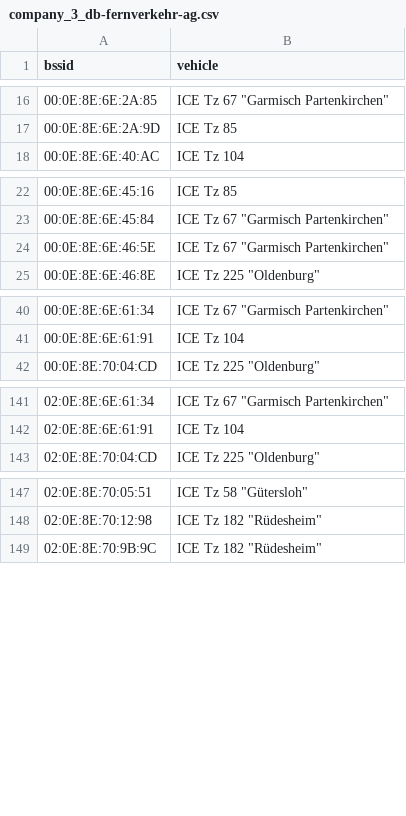
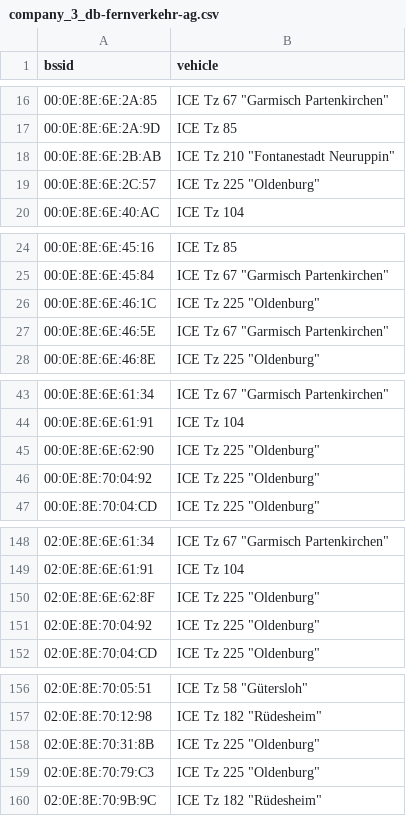
Before and after one commit to MrKrisKrisu/Public-transport-tracking-data, a CSV file: company_3_db-fernverkehr-ag.csv, drawn as a sheet; only a part is shown, gaps mark what is left out; the diff covers the shown part only.

```diff
--- a/company_3_db-fernverkehr-ag.csv
+++ b/company_3_db-fernverkehr-ag.csv
@@ -17,2 +17,4 @@ bssid,vehicle
 00:0E:8E:6E:2A:9D,"ICE Tz 85"
+00:0E:8E:6E:2B:AB,"ICE Tz 210 ""Fontanestadt Neuruppin"""
+00:0E:8E:6E:2C:57,"ICE Tz 225 ""Oldenburg"""
 00:0E:8E:6E:40:AC,"ICE Tz 104"
@@ -23,2 +25,3 @@ bssid,vehicle
 00:0E:8E:6E:45:84,"ICE Tz 67 ""Garmisch Partenkirchen"""
+00:0E:8E:6E:46:1C,"ICE Tz 225 ""Oldenburg"""
 00:0E:8E:6E:46:5E,"ICE Tz 67 ""Garmisch Partenkirchen"""
@@ -41,2 +44,4 @@ bssid,vehicle
 00:0E:8E:6E:61:91,"ICE Tz 104"
+00:0E:8E:6E:62:90,"ICE Tz 225 ""Oldenburg"""
+00:0E:8E:70:04:92,"ICE Tz 225 ""Oldenburg"""
 00:0E:8E:70:04:CD,"ICE Tz 225 ""Oldenburg"""
@@ -142,2 +149,4 @@ bssid,vehicle
 02:0E:8E:6E:61:91,"ICE Tz 104"
+02:0E:8E:6E:62:8F,"ICE Tz 225 ""Oldenburg"""
+02:0E:8E:70:04:92,"ICE Tz 225 ""Oldenburg"""
 02:0E:8E:70:04:CD,"ICE Tz 225 ""Oldenburg"""
@@ -148,2 +157,4 @@ bssid,vehicle
 02:0E:8E:70:12:98,"ICE Tz 182 ""Rüdesheim"""
+02:0E:8E:70:31:8B,"ICE Tz 225 ""Oldenburg"""
+02:0E:8E:70:79:C3,"ICE Tz 225 ""Oldenburg"""
 02:0E:8E:70:9B:9C,"ICE Tz 182 ""Rüdesheim"""
```
Also changed, not shown: 2 added rows elsewhere in this file, company_1_-stra-hannoversche-verkehrsbetriebe-ag.csv, company_6_db-regio-ag.csv.
